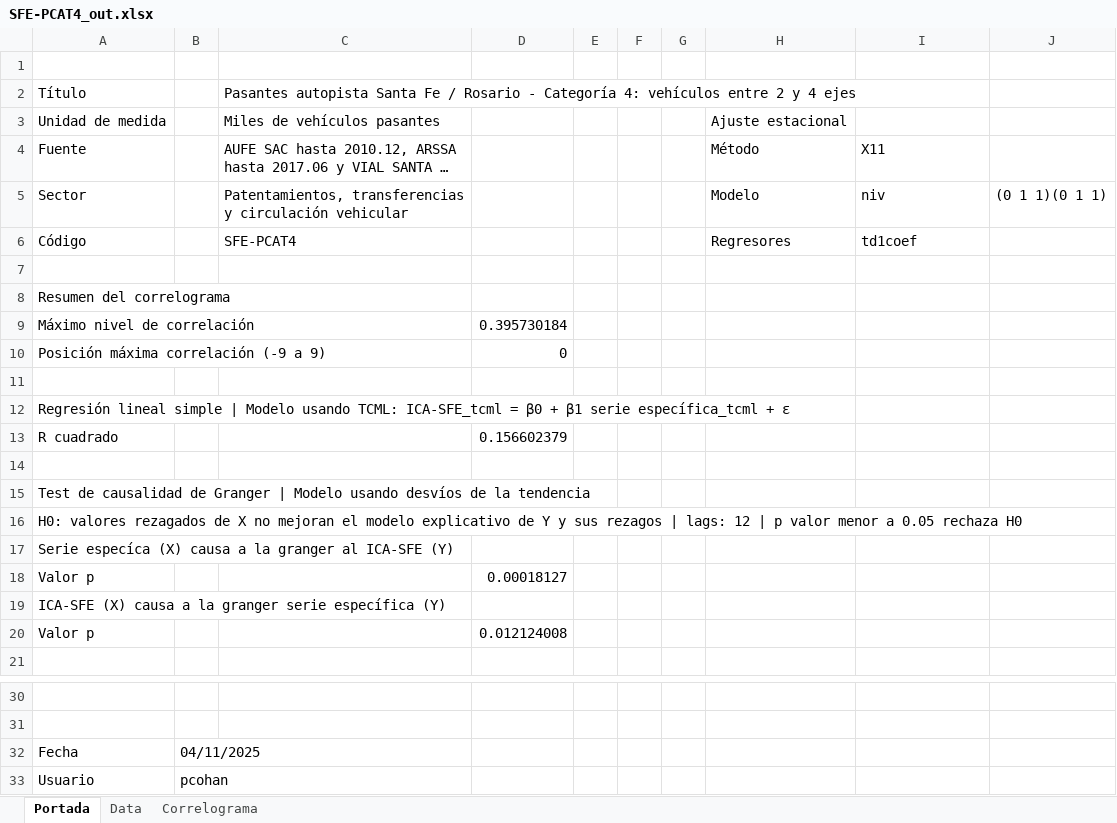
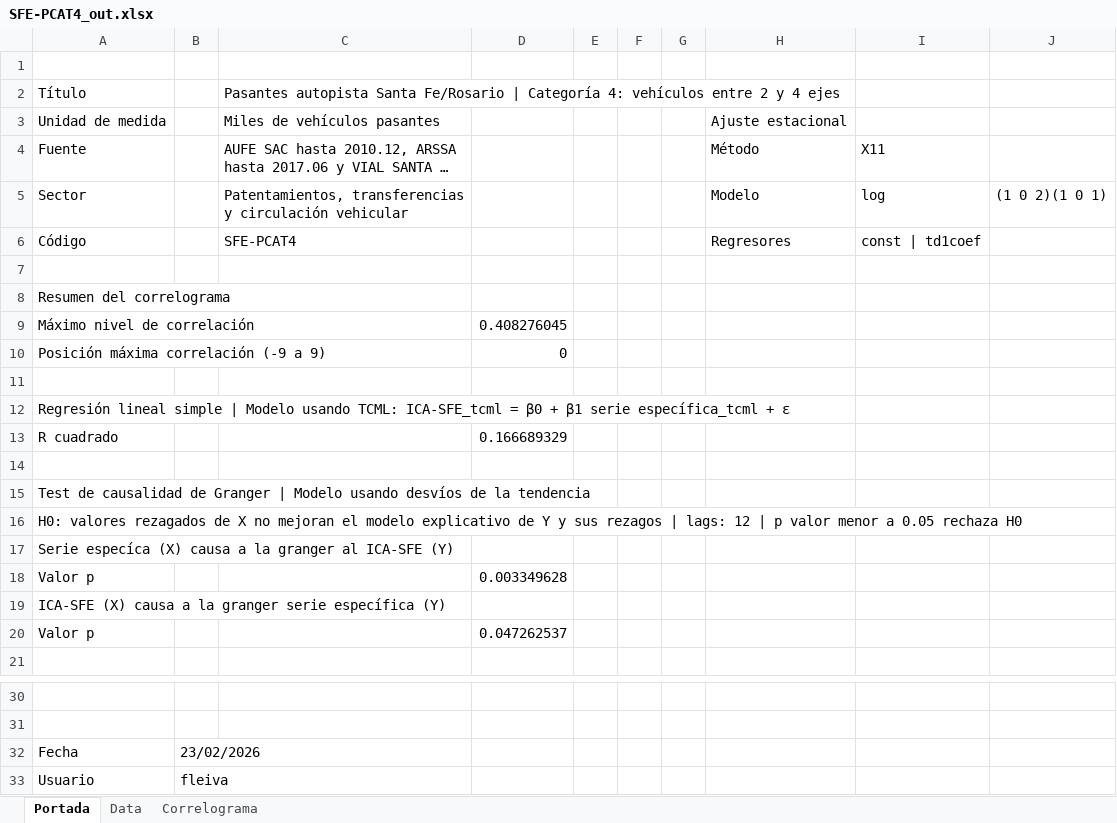
Before and after one commit to CES-BCSF/ces-bcsf.github.io, an Excel workbook: web_ces/indicadores/SFE-PCAT4_out.xlsx, sheet Portada, drawn as a sheet; only a part is shown, gaps mark what is left out; long unchanged cells end in …; values as stored, in another font and other column widths than the file's, no borders; the diff names each change by its address in the sheet, - before the commit and + after, or states it on an @@ line.

```diff
--- a/web_ces/indicadores/SFE-PCAT4_out.xlsx (sheet Portada)
+++ b/web_ces/indicadores/SFE-PCAT4_out.xlsx (sheet Portada)
-C2: …autopista Santa Fe / Rosario - Categoría 4:…
+C2: …autopista Santa Fe/Rosario | Categoría 4:…
-I5: niv
+I5: log
-J5: (0 1 1)(0 1 1)
+J5: (1 0 2)(1 0 1)
-I6: td1coef
+I6: const | td1coef
-D9: 0.395730184
+D9: 0.408276045
-D13: 0.156602379
+D13: 0.166689329
-D18: 0.00018127
+D18: 0.003349628
-D20: 0.012124008
+D20: 0.047262537
-B32: 04/11/2025
+B32: 23/02/2026
-B33: pcohan
+B33: fleiva
```
Also changed, not shown: sheet Data, sheet Correlograma, 2 other files.
